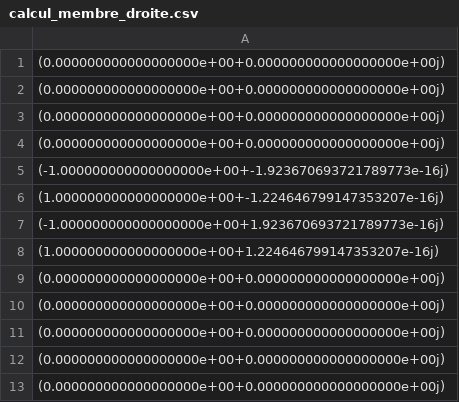
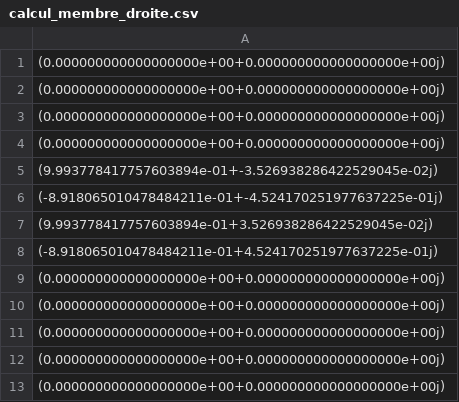
Before and after one commit to FatineBts/MEF, a CSV file: CSV/calcul_membre_droite.csv, drawn as a sheet; only a part is shown; the diff covers the shown part only.

```diff
--- a/CSV/calcul_membre_droite.csv
+++ b/CSV/calcul_membre_droite.csv
@@ -4,6 +4,6 @@
  (0.000000000000000000e+00+0.000000000000000000e+00j)
- (-1.000000000000000000e+00+-1.923670693721789773e-16j)
- (1.000000000000000000e+00+-1.224646799147353207e-16j)
- (-1.000000000000000000e+00+1.923670693721789773e-16j)
- (1.000000000000000000e+00+1.224646799147353207e-16j)
+ (9.993778417757603894e-01+-3.526938286422529045e-02j)
+ (-8.918065010478484211e-01+-4.524170251977637225e-01j)
+ (9.993778417757603894e-01+3.526938286422529045e-02j)
+ (-8.918065010478484211e-01+4.524170251977637225e-01j)
  (0.000000000000000000e+00+0.000000000000000000e+00j)
```
Also changed, not shown: 28 edited cells elsewhere in this file, CSV/resolution_systeme.csv, 4 other files.
